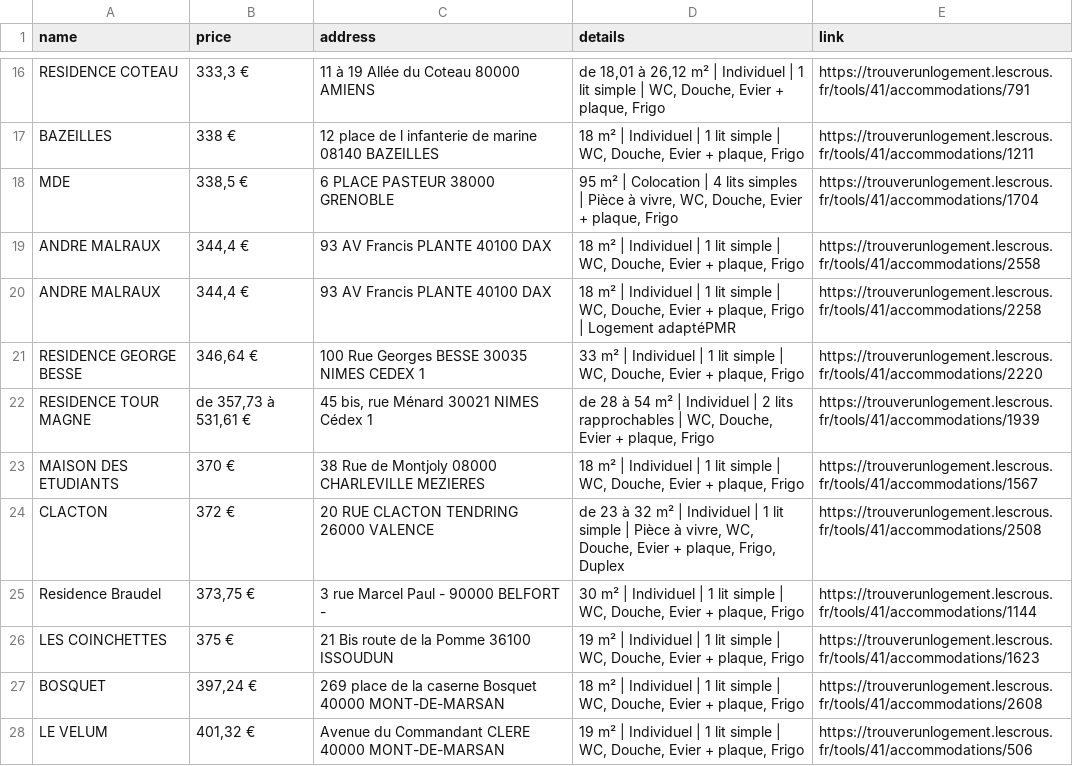
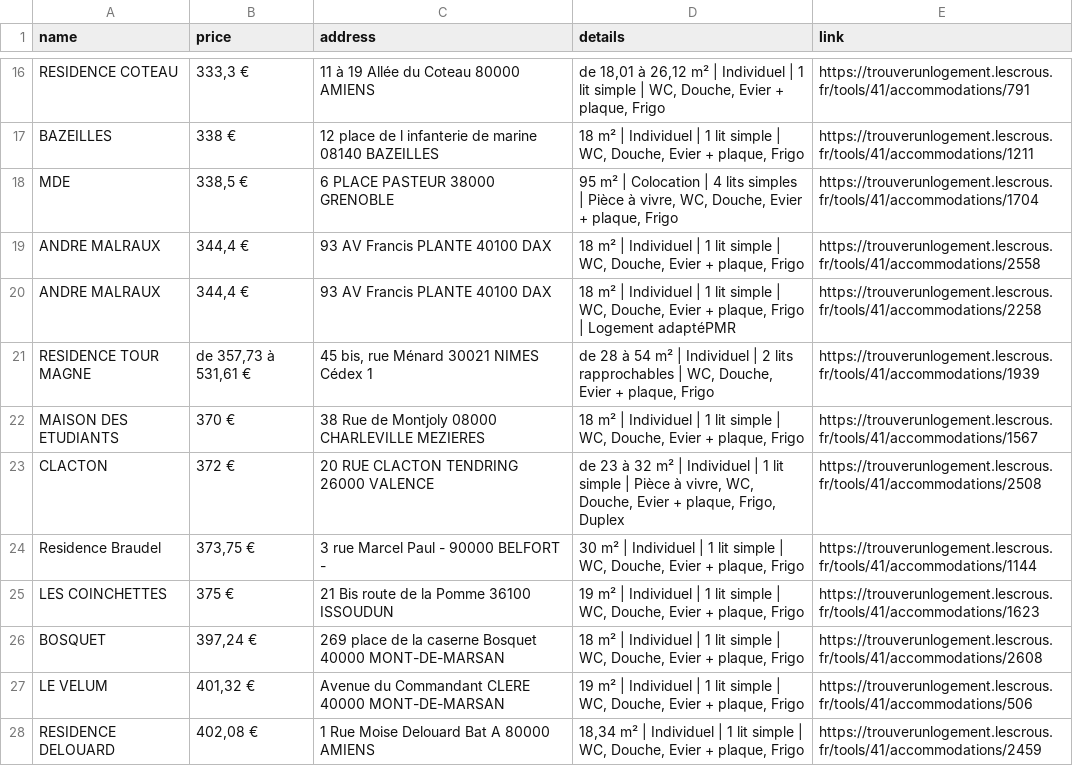
Before and after one commit to jabrane-me/crous-bot-notifier, a CSV file: available_residences.csv, drawn as a sheet; only a part is shown, gaps mark what is left out; the shorter side is filled out with more unchanged rows; the diff names each change by its address in the sheet, - before the commit and + after, or states it on an @@ line.

```diff
--- a/available_residences.csv
+++ b/available_residences.csv
-row 21: RESIDENCE GEORGE BESSE | 346,64 € | 100 Rue Georges BESSE 30035 NIMES CEDEX 1 | 33 m² | Individuel | 1 lit simple | WC, Douche, Evier + plaque, Frigo | https://trouverunlogement.lescrous.fr/tools/41/accommodations/2220
```
Also changed, not shown: 2 other files.
